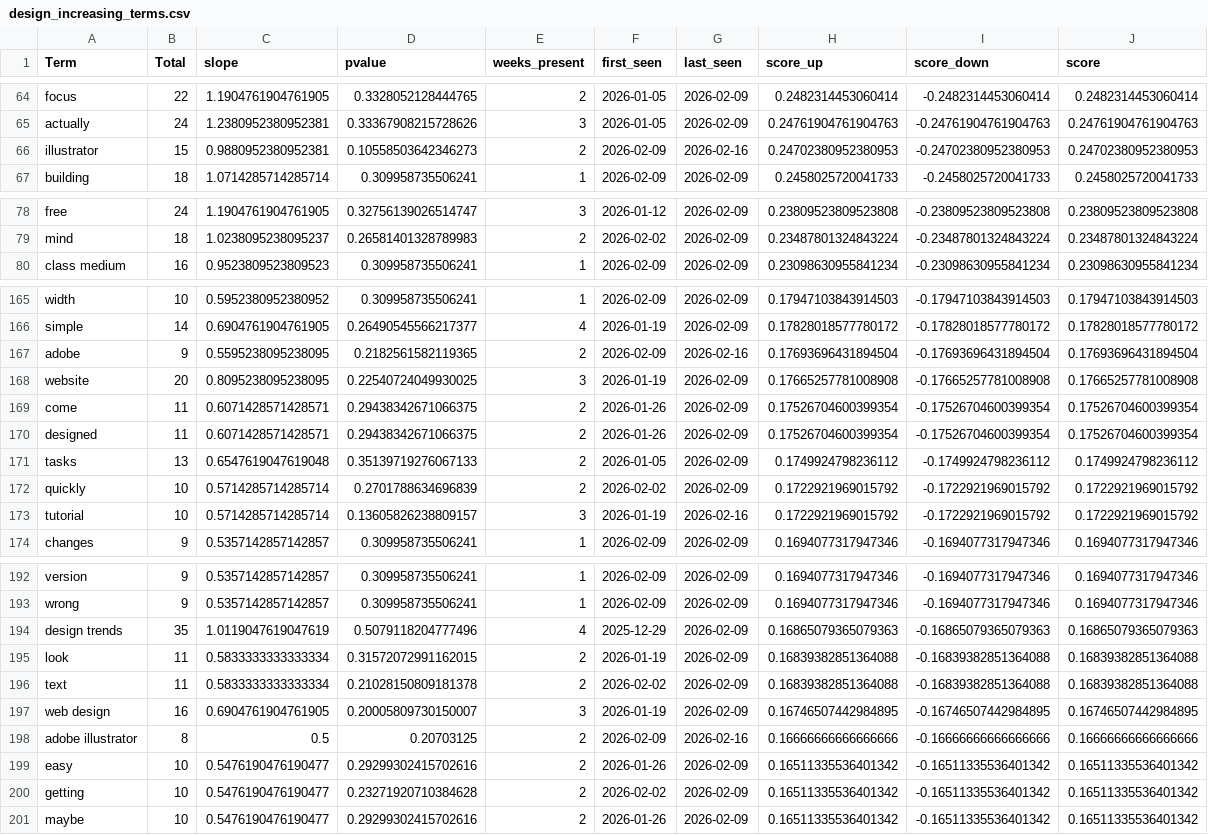
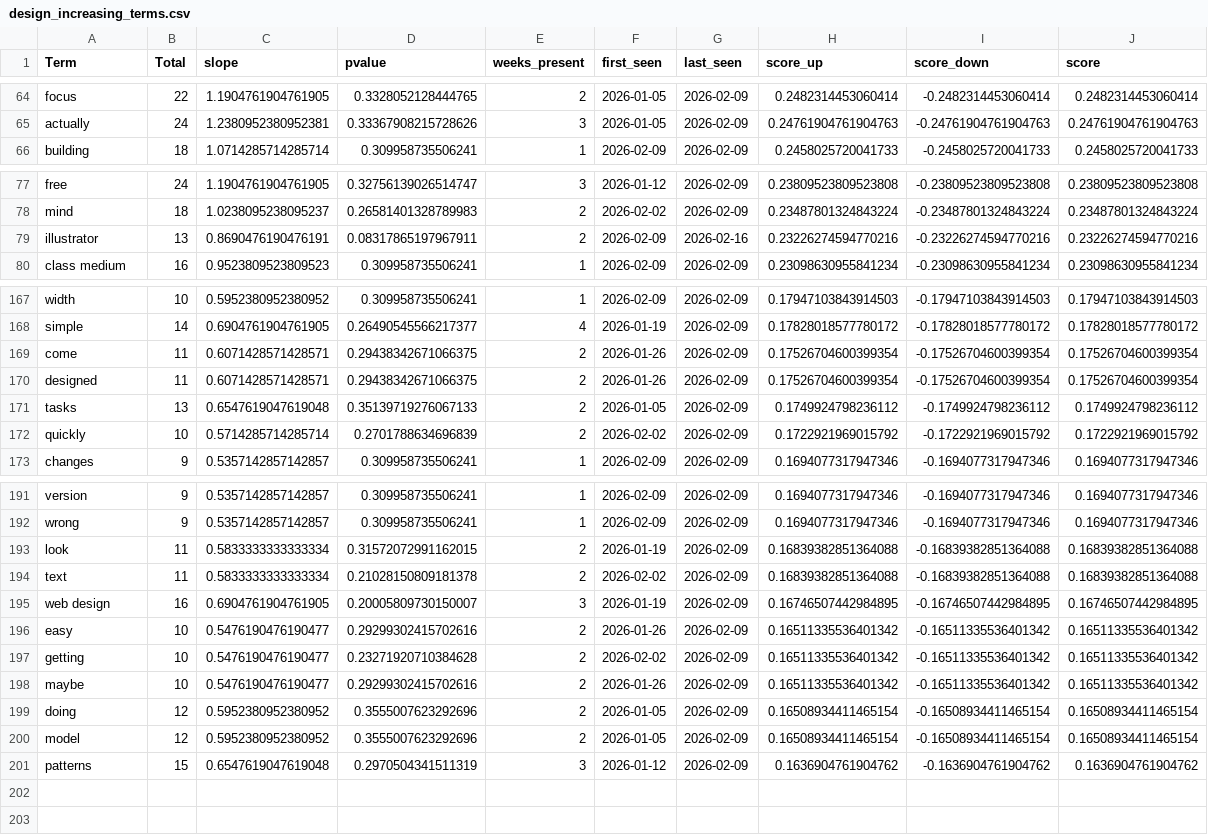
Before and after one commit to prettylittledata/prettylittledata, a CSV file: data/design_increasing_terms.csv, drawn as a sheet; only a part is shown, gaps mark what is left out; removed rows and columns are numbered as before the commit, all else as after; the diff covers the shown part only; the diff names each change by its address in the sheet, - before the commit and + after, or states it on an @@ line.

```diff
--- a/data/design_increasing_terms.csv
+++ b/data/design_increasing_terms.csv
-row 66: illustrator | 15 | 0.9880952380952381 | 0.10558503642346273 | 2 | 2026-02-09 | 2026-02-16 | 0.24702380952380953 | -0.24702380952380953 | 0.24702380952380953
+row 79: illustrator | 13 | 0.8690476190476191 | 0.08317865197967911 | 2 | 2026-02-09 | 2026-02-16 | 0.23226274594770216 | -0.23226274594770216 | 0.23226274594770216
-row 167: adobe | 9 | 0.5595238095238095 | 0.2182561582119365 | 2 | 2026-02-09 | 2026-02-16 | 0.17693696431894504 | -0.17693696431894504 | 0.17693696431894504
-row 168: website | 20 | 0.8095238095238095 | 0.22540724049930025 | 3 | 2026-01-19 | 2026-02-09 | 0.17665257781008908 | -0.17665257781008908 | 0.17665257781008908
-row 173: tutorial | 10 | 0.5714285714285714 | 0.13605826238809157 | 3 | 2026-01-19 | 2026-02-16 | 0.1722921969015792 | -0.1722921969015792 | 0.1722921969015792
-row 194: design trends | 35 | 1.0119047619047619 | 0.5079118204777496 | 4 | 2025-12-29 | 2026-02-09 | 0.16865079365079363 | -0.16865079365079363 | 0.16865079365079363
-row 198: adobe illustrator | 8 | 0.5 | 0.20703125 | 2 | 2026-02-09 | 2026-02-16 | 0.16666666666666666 | -0.16666666666666666 | 0.16666666666666666
+row 199: doing | 12 | 0.5952380952380952 | 0.3555007623292696 | 2 | 2026-01-05 | 2026-02-09 | 0.16508934411465154 | -0.16508934411465154 | 0.16508934411465154
+row 200: model | 12 | 0.5952380952380952 | 0.3555007623292696 | 2 | 2026-01-05 | 2026-02-09 | 0.16508934411465154 | -0.16508934411465154 | 0.16508934411465154
+row 201: patterns | 15 | 0.6547619047619048 | 0.2970504341511319 | 3 | 2026-01-12 | 2026-02-09 | 0.1636904761904762 | -0.1636904761904762 | 0.1636904761904762
```
Also changed, not shown: 2 added rows and 6 edited cells elsewhere in this file, data/design_all_raw.csv, data/design_gnews_raw.csv, 4 other files.
